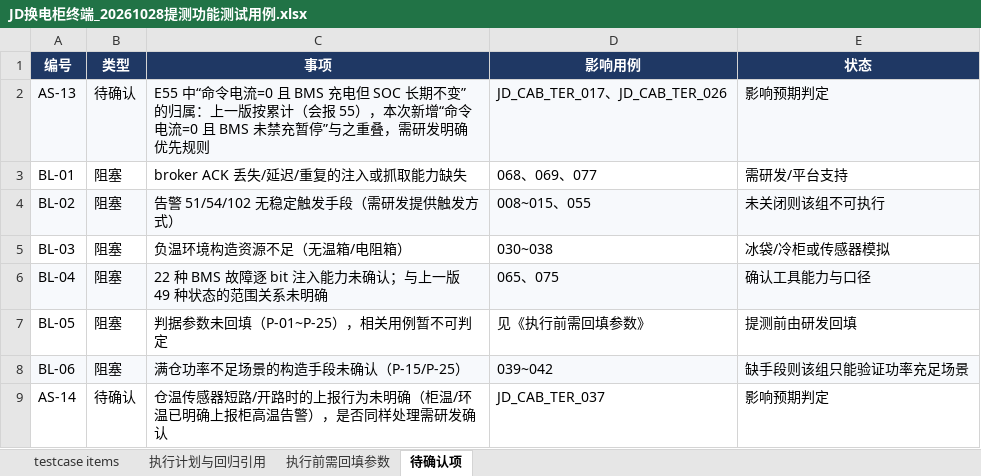
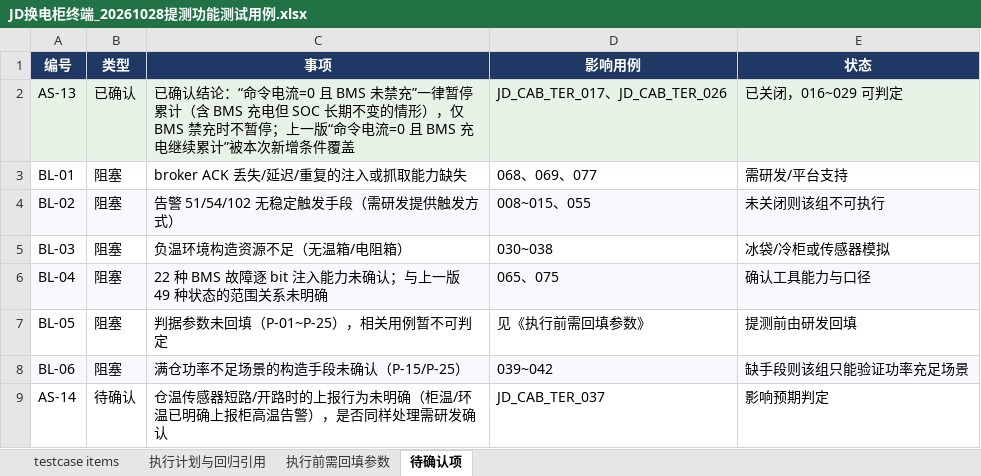
Before and after one commit to fsavsv/test01, an Excel workbook: JD换电柜终端_20261028提测功能测试用例.xlsx, sheet 待确认项, drawn as a sheet; values as stored, in another font and other column widths than the file's, no borders; charts and pictures not drawn; the diff names each change by its address in the sheet, - before the commit and + after, or states it on an @@ line.

```diff
--- a/JD换电柜终端_20261028提测功能测试用例.xlsx (sheet 待确认项)
+++ b/JD换电柜终端_20261028提测功能测试用例.xlsx (sheet 待确认项)
-B2 (类型): 待确认
+B2 (类型): 已确认
-C2 (事项): E55 中“命令电流=0 且 BMS 充电但 SOC 长期不变”的归属：上一版按累计（会报 55），本次新增“命令电流=0 且 BMS 未禁充暂停”与之重叠，需研发明确优先规则
+C2 (事项): 已确认结论：“命令电流=0 且 BMS 未禁充”一律暂停累计（含 BMS 充电但 SOC 长期不变的情形），仅 BMS 禁充时不暂停；上一版“命令电流=0 且 BMS 充电继续累计”被本次新增条件覆盖
-E2 (状态): 影响预期判定
+E2 (状态): 已关闭，016~029 可判定
```
Also changed, not shown: sheet testcase items.
